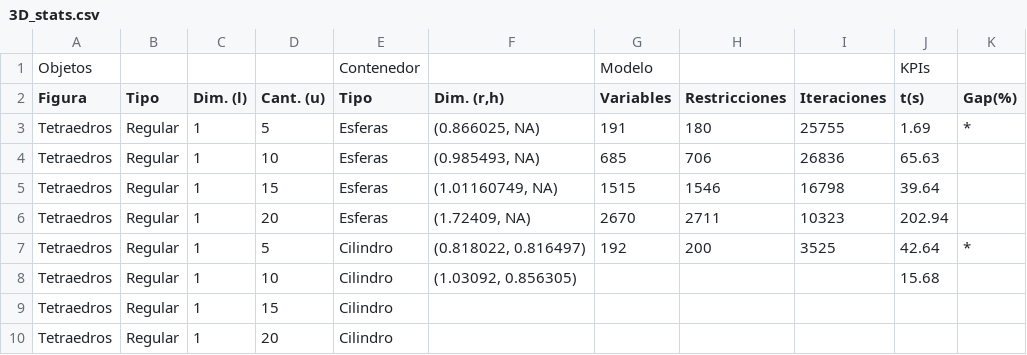
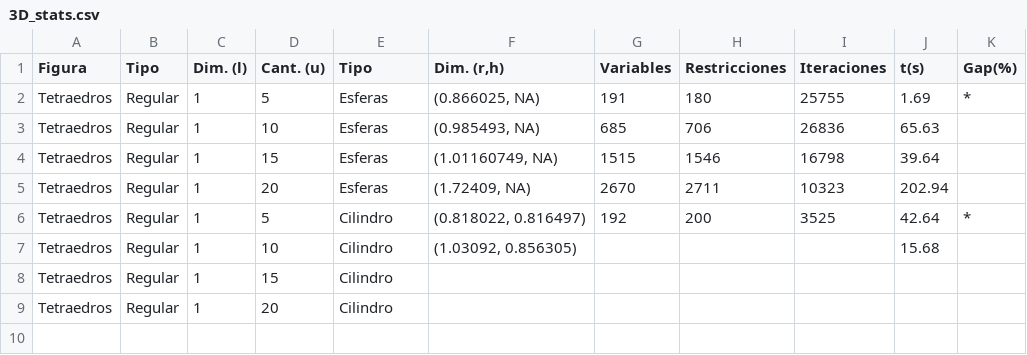
Before and after one commit to binpacking-uanl/AMPL, a CSV file: stats/3D_stats.csv, drawn as a sheet.

Commit message:
stats updated

```diff
--- a/stats/3D_stats.csv
+++ b/stats/3D_stats.csv
@@ -1,2 +1 @@
-Objetos;;;;Contenedor;;Modelo;;;KPIs;
 Figura;Tipo;Dim. (l);Cant. (u);Tipo;Dim. (r,h);Variables;Restricciones;Iteraciones;t(s);Gap(%)
```
Also changed, not shown: stats/2D_stats.csv.
